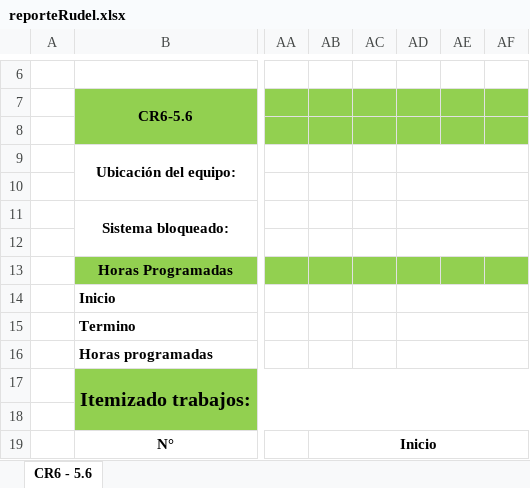
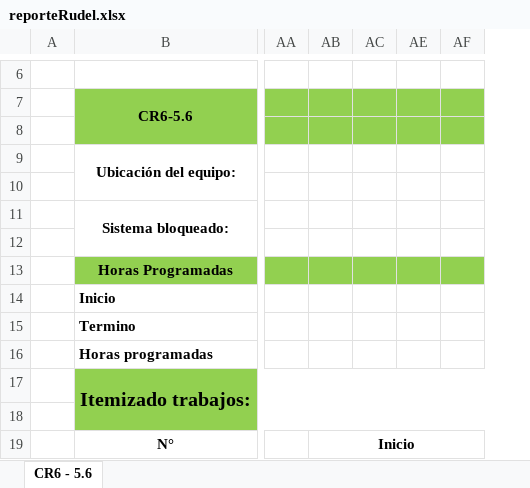
Before and after one commit to diegocalza-lagash/senditlaravel42, an Excel workbook: public/reporteRudel.xlsx, sheet CR6 - 5.6, drawn as a sheet; only a part is shown, gaps mark what is left out; values as stored, in another font and other column widths than the file's, no borders; charts and pictures not drawn; the diff names each change by its address in the sheet, - before the commit and + after, or states it on an @@ line.

Commit message:
fil tamaño excel de windows para que encajen las fotos

```diff
--- a/public/reporteRudel.xlsx (sheet CR6 - 5.6)
+++ b/public/reporteRudel.xlsx (sheet CR6 - 5.6)
@@ column AD hidden, empty @@
```
Also changed, not shown: charts or pictures, ReportOut.xlsx, ReportTechOut.xlsx, 2 other files.
